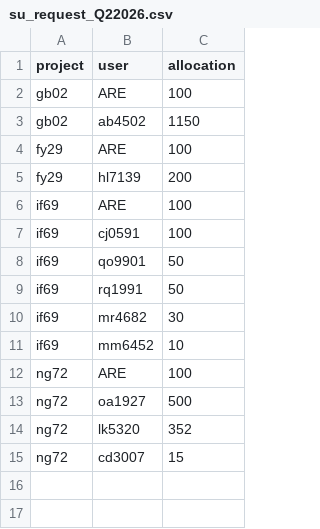
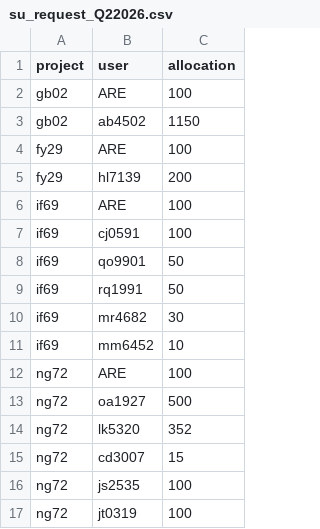
Before and after one commit to 21centuryweather/nci_resource_tools, a CSV file: docs/su_request_Q22026.csv, drawn as a sheet.

Commit message:
Updateng72 requests

```diff
--- a/docs/su_request_Q22026.csv
+++ b/docs/su_request_Q22026.csv
@@ -15 +15,3 @@ ng72, lk5320, 352
 ng72, cd3007, 15
+ng72, js2535, 100
+ng72, jt0319, 100
```
